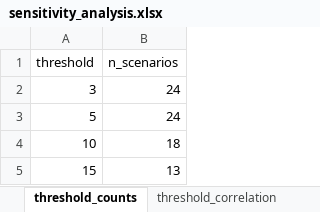
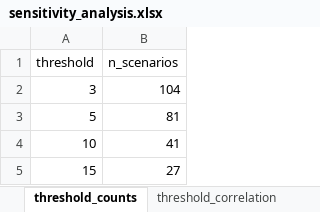
Before and after one commit to mtu55/PrivacyMort, an Excel workbook: results/sensitivity_analysis.xlsx, sheet threshold_counts, drawn as a sheet; values as stored, in another font and other column widths than the file's, no borders; the diff names each change by its address in the sheet, - before the commit and + after, or states it on an @@ line.

```diff
--- a/results/sensitivity_analysis.xlsx (sheet threshold_counts)
+++ b/results/sensitivity_analysis.xlsx (sheet threshold_counts)
-B2 (n_scenarios): 24
+B2 (n_scenarios): 104
-B3 (n_scenarios): 24
+B3 (n_scenarios): 81
-B4 (n_scenarios): 18
+B4 (n_scenarios): 41
-B5 (n_scenarios): 13
+B5 (n_scenarios): 27
```
Also changed, not shown: sheet scale_correlation, sheet threshold_correlation, 33 other files.
